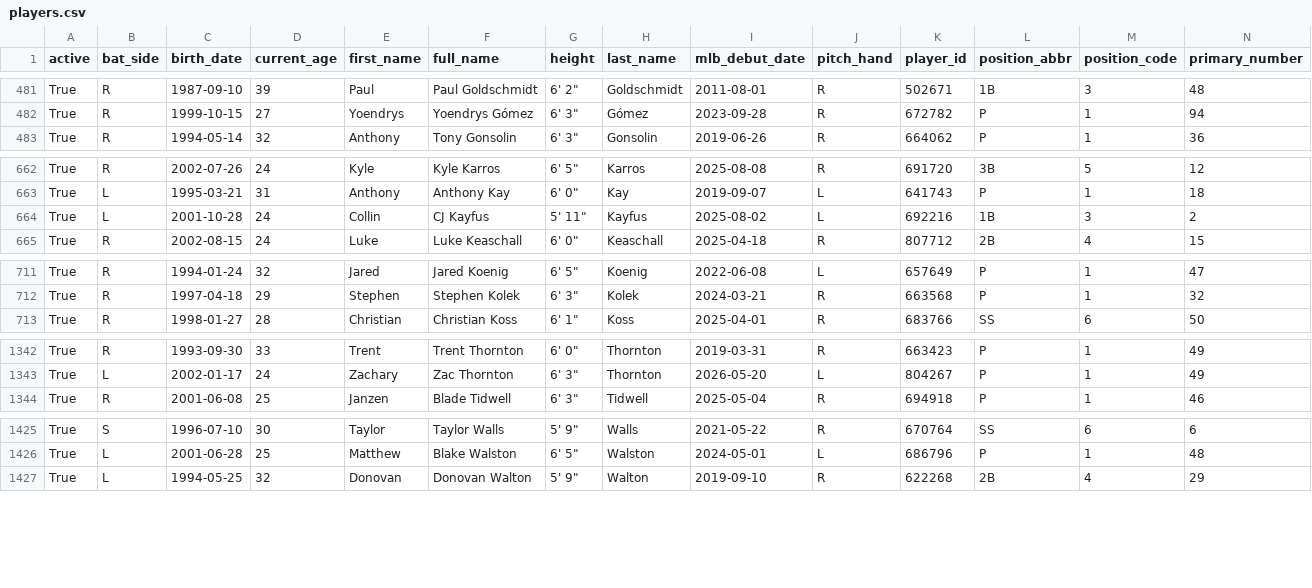
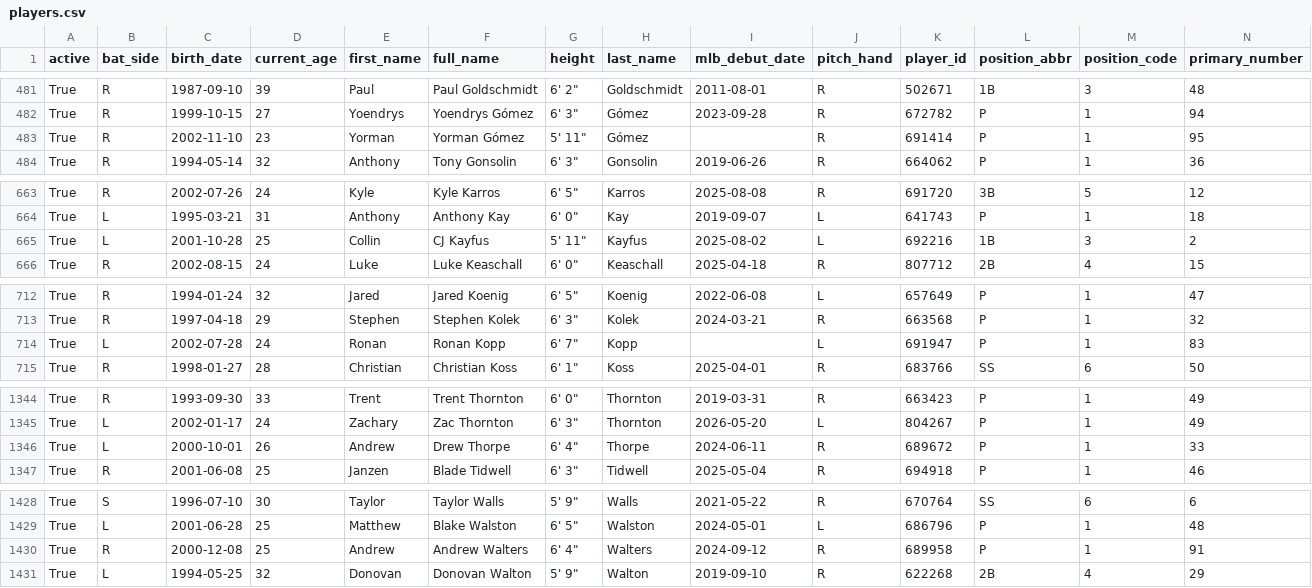
Before and after one commit to fuku8/mlb-data, a CSV file: data/players.csv, drawn as a sheet; only a part is shown, gaps mark what is left out; addresses are those after the commit; rows hold the shown columns only; the diff covers the shown part only; the diff names each change by its address in the sheet, - before the commit and + after, or states it on an @@ line.

```diff
--- a/data/players.csv
+++ b/data/players.csv
+row 483: True | R | 2002-11-10 | 23 | Yorman | Yorman Gómez | 5' 11" | Gómez |  | R | 691414 | P | 1 | 95
-D665 (current_age): 24
+D665 (current_age): 25
+row 714: True | L | 2002-07-28 | 24 | Ronan | Ronan Kopp | 6' 7" | Kopp |  | L | 691947 | P | 1 | 83
+row 1346: True | L | 2000-10-01 | 26 | Andrew | Drew Thorpe | 6' 4" | Thorpe | 2024-06-11 | R | 689672 | P | 1 | 33
+row 1430: True | R | 2000-12-08 | 25 | Andrew | Andrew Walters | 6' 4" | Walters | 2024-09-12 | R | 689958 | P | 1 | 91
```
Also changed, not shown: 3 edited cells elsewhere in this file, data/schedule.csv, data/statcast_hitting.csv, 2 other files.
